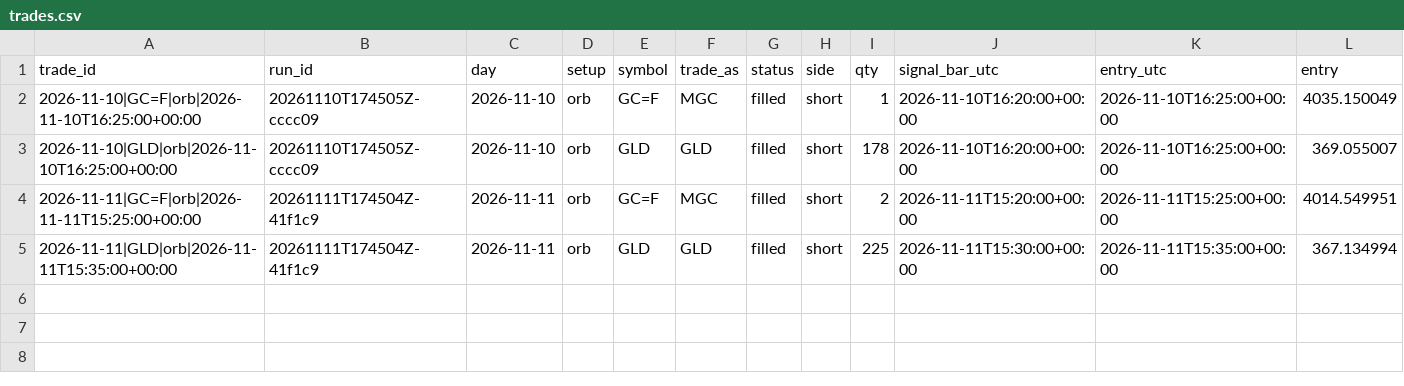
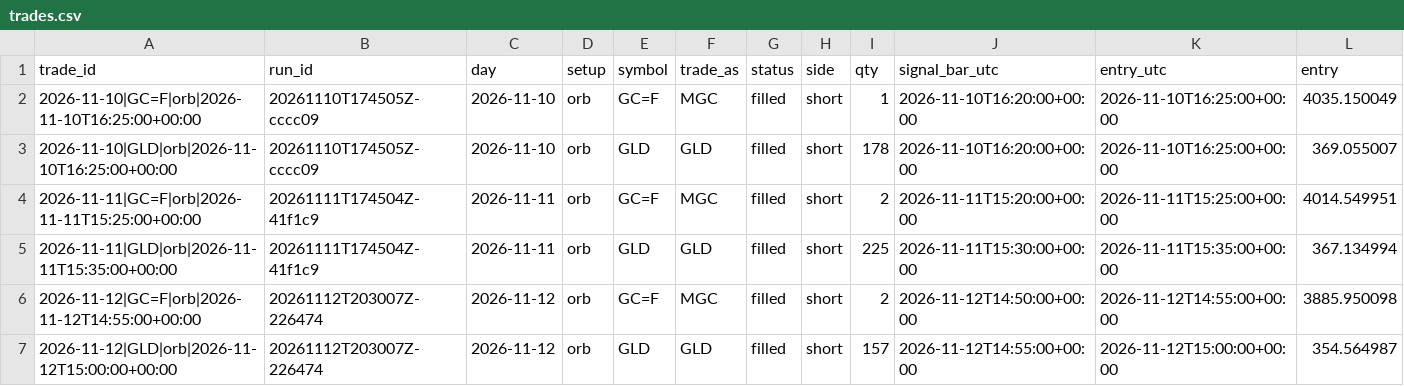
Before and after one commit to flodesgg/paper-lab, a CSV file: journal/trades.csv, drawn as a sheet; only a part is shown; rows hold the shown columns only; the diff names each change by its address in the sheet, - before the commit and + after, or states it on an @@ line.

Commit message:
forward 2026-11-12: 2 session(s), 2 trade(s) (run 20261112T203007Z-226474)

```diff
--- a/journal/trades.csv
+++ b/journal/trades.csv
+row 6: 2026-11-12|GC=F|orb|2026-11-12T14:55:00+00:00 | 20261112T203007Z-226474 | 2026-11-12 | orb | GC=F | MGC | filled | short | 2 | 2026-11-12T14:50:00+00:00 | 2026-11-12T14:55:00+00:00 | 3885.950098
+row 7: 2026-11-12|GLD|orb|2026-11-12T15:00:00+00:00 | 20261112T203007Z-226474 | 2026-11-12 | orb | GLD | GLD | filled | short | 157 | 2026-11-12T14:55:00+00:00 | 2026-11-12T15:00:00+00:00 | 354.564987
```
Also changed, not shown: data_archive/MANIFEST.csv, journal/daily.csv, 1 other file.
